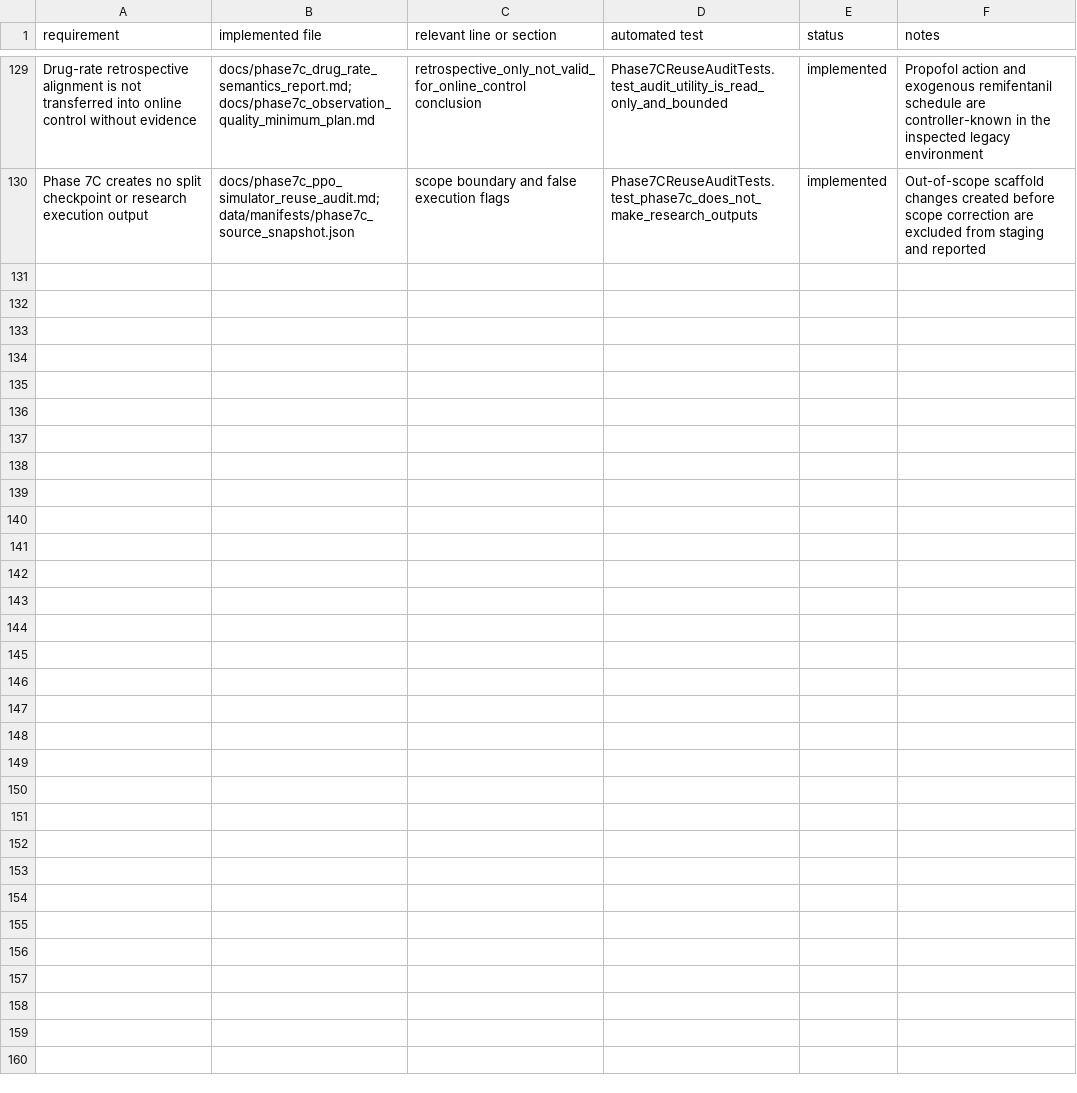
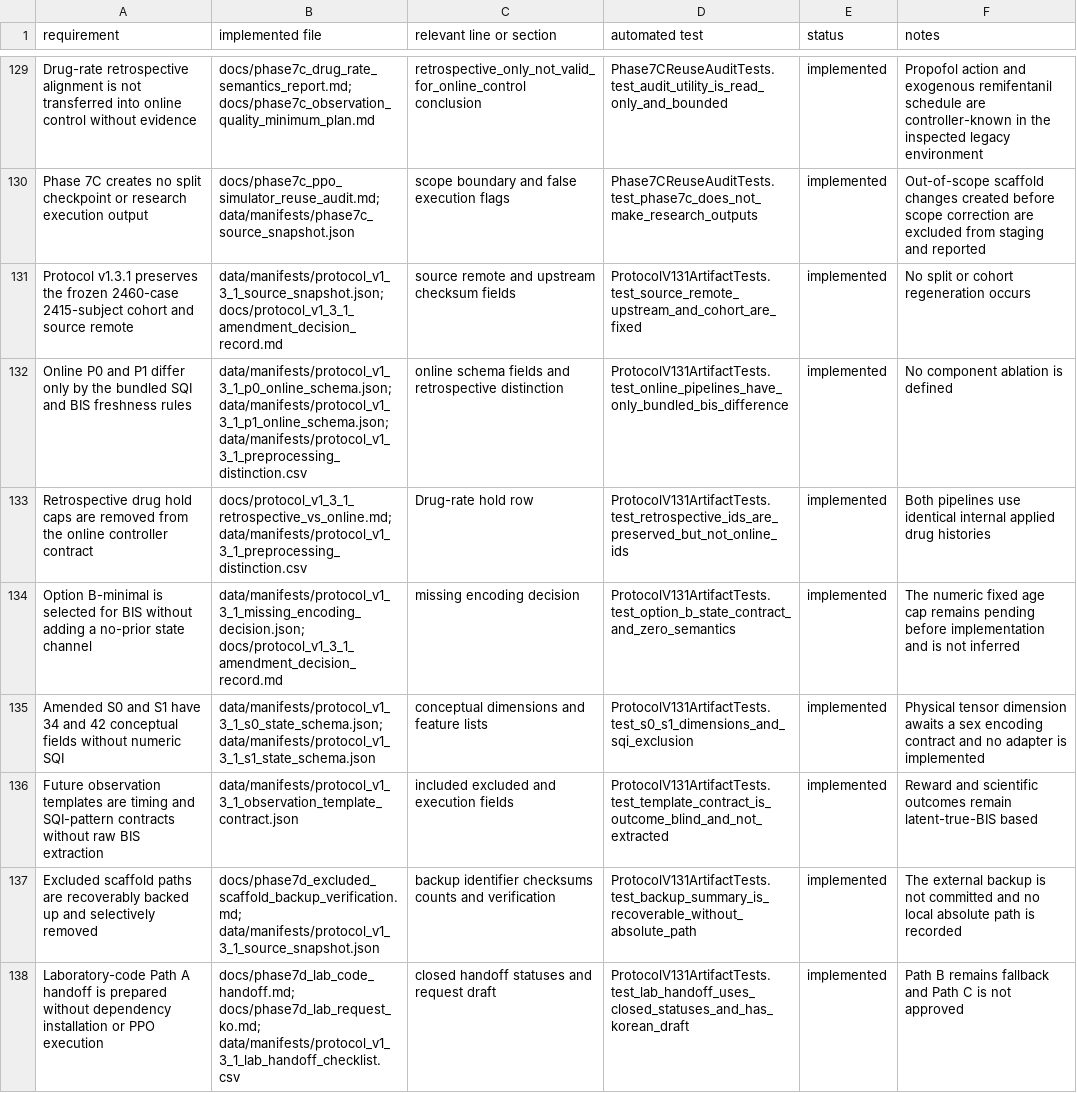
Before and after one commit to khyitty/VitalDB-State-Selection-Reconstructed, a CSV file: docs/compliance_matrix.csv, drawn as a sheet; only a part is shown, gaps mark what is left out; the diff names each change by its address in the sheet, - before the commit and + after, or states it on an @@ line.

Commit message:
Amend online preprocessing contract

```diff
--- a/docs/compliance_matrix.csv
+++ b/docs/compliance_matrix.csv
+row 131: Protocol v1.3.1 preserves the frozen 2460-case 2415-subject cohort and source remote | data/manifests/protocol_v1_3_1_source_snapshot.json; docs/protocol_v1_3_1_amendment_decision_record.md | source remote and upstream checksum fields | ProtocolV131ArtifactTests.test_source_remote_upstream_and_cohort_are_fixed | implemented | No split or cohort regeneration occurs
+row 132: Online P0 and P1 differ only by the bundled SQI and BIS freshness rules | data/manifests/protocol_v1_3_1_p0_online_schema.json; data/manifests/protocol_v1_3_1_p1_online_schema.json; data/manifests/protocol_v1_3_1_preprocessing_distinction.csv | online schema fields and retrospective distinction | ProtocolV131ArtifactTests.test_online_pipelines_have_only_bundled_bis_difference | implemented | No component ablation is defined
+row 133: Retrospective drug hold caps are removed from the online controller contract | docs/protocol_v1_3_1_retrospective_vs_online.md; data/manifests/protocol_v1_3_1_preprocessing_distinction.csv | Drug-rate hold row | ProtocolV131ArtifactTests.test_retrospective_ids_are_preserved_but_not_online_ids | implemented | Both pipelines use identical internal applied drug histories
+row 134: Option B-minimal is selected for BIS without adding a no-prior state channel | data/manifests/protocol_v1_3_1_missing_encoding_decision.json; docs/protocol_v1_3_1_amendment_decision_record.md | missing encoding decision | ProtocolV131ArtifactTests.test_option_b_state_contract_and_zero_semantics | implemented | The numeric fixed age cap remains pending before implementation and is not inferred
+row 135: Amended S0 and S1 have 34 and 42 conceptual fields without numeric SQI | data/manifests/protocol_v1_3_1_s0_state_schema.json; data/manifests/protocol_v1_3_1_s1_state_schema.json | conceptual dimensions and feature lists | ProtocolV131ArtifactTests.test_s0_s1_dimensions_and_sqi_exclusion | implemented | Physical tensor dimension awaits a sex encoding contract and no adapter is implemented
+row 136: Future observation templates are timing and SQI-pattern contracts without raw BIS extraction | data/manifests/protocol_v1_3_1_observation_template_contract.json | included excluded and execution fields | ProtocolV131ArtifactTests.test_template_contract_is_outcome_blind_and_not_extracted | implemented | Reward and scientific outcomes remain latent-true-BIS based
+row 137: Excluded scaffold paths are recoverably backed up and selectively removed | docs/phase7d_excluded_scaffold_backup_verification.md; data/manifests/protocol_v1_3_1_source_snapshot.json | backup identifier checksums counts and verification | ProtocolV131ArtifactTests.test_backup_summary_is_recoverable_without_absolute_path | implemented | The external backup is not committed and no local absolute path is recorded
+row 138: Laboratory-code Path A handoff is prepared without dependency installation or PPO execution | docs/phase7d_lab_code_handoff.md; docs/phase7d_lab_request_ko.md; data/manifests/protocol_v1_3_1_lab_handoff_checklist.csv | closed handoff statuses and request draft | ProtocolV131ArtifactTests.test_lab_handoff_uses_closed_statuses_and_has_korean_draft | implemented | Path B remains fallback and Path C is not approved
```
Also changed, not shown: 21 other files.
